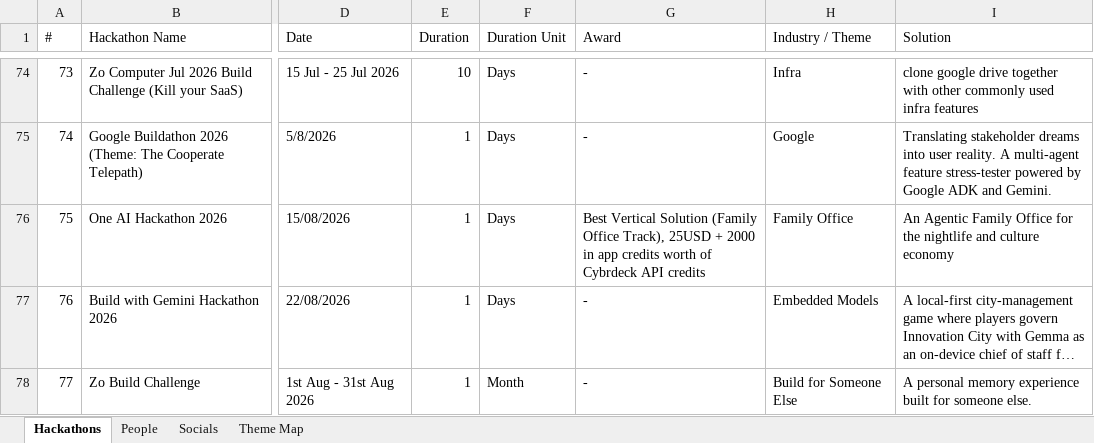
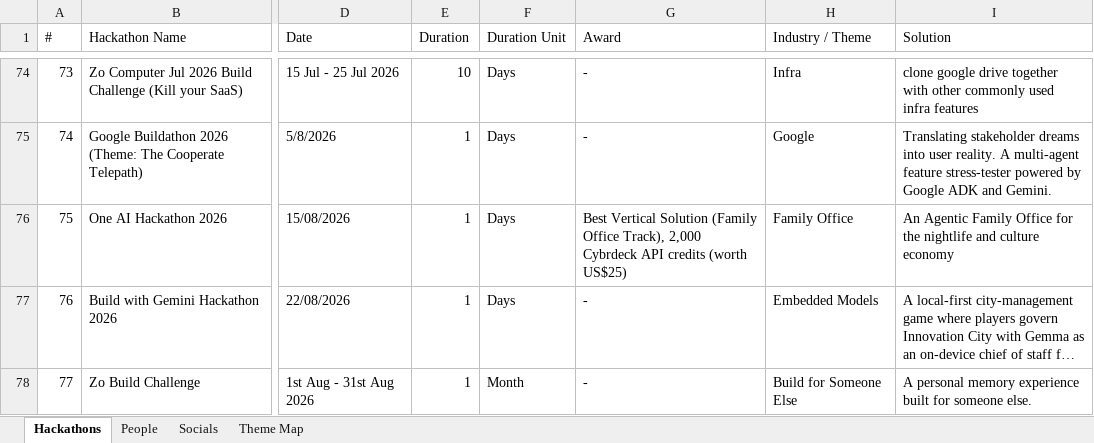
Before and after one commit to sayyidkhan/the100hackathoner, an Excel workbook: data/Hackathon CV.xlsx, sheet Hackathons, drawn as a sheet; only a part is shown, gaps mark what is left out; long unchanged cells end in …; values as stored, in another font and other column widths than the file's, no borders; the diff names each change by its address in the sheet, - before the commit and + after, or states it on an @@ line.

```diff
--- a/data/Hackathon CV.xlsx (sheet Hackathons)
+++ b/data/Hackathon CV.xlsx (sheet Hackathons)
-G76 (Award): …Office Track), 25USD + 2000 in app credits worth of Cybrdeck API credits
+G76 (Award): …Office Track), 2,000 Cybrdeck API credits (worth US$25)
```
Also changed, not shown: outputs/award-prize-cleanup-draft.xlsx, 2 other files.
